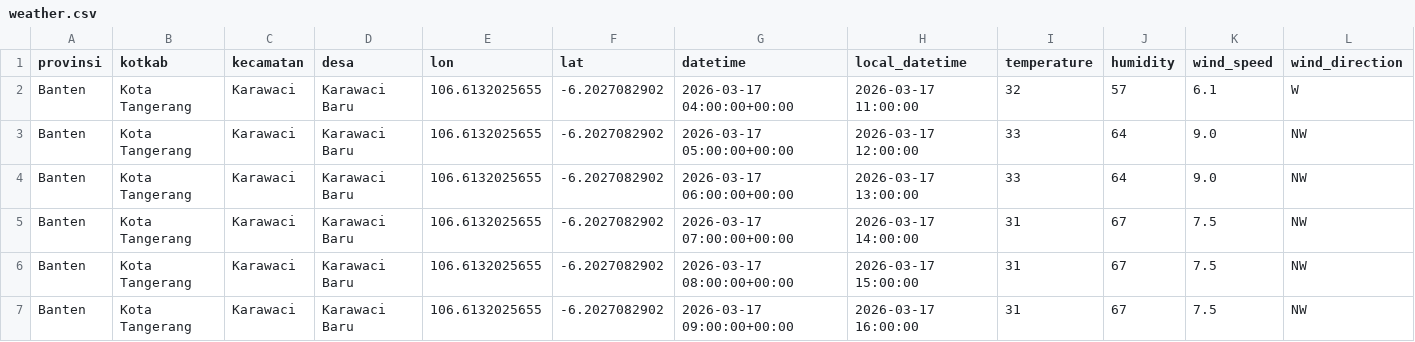
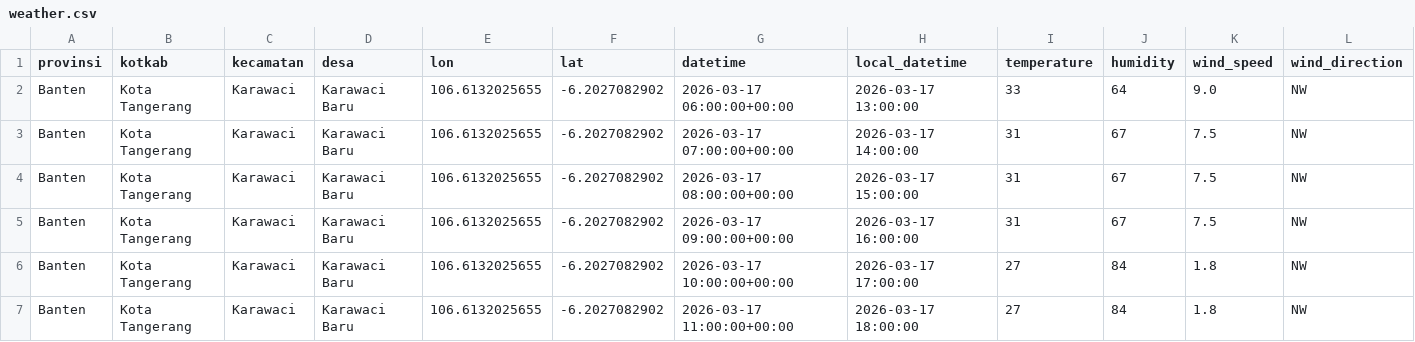
Before and after one commit to f2rra/Eksperimen_SML_Fathur, a CSV file: data/weather.csv, drawn as a sheet; only a part is shown; the shorter side is filled out with more unchanged rows; removed rows and columns are numbered as before the commit, all else as after; rows hold the shown columns only; the diff covers the shown part only; the diff names each change by its address in the sheet, - before the commit and + after, or states it on an @@ line.

```diff
--- a/data/weather.csv
+++ b/data/weather.csv
-row 2: Banten | Kota Tangerang | Karawaci | Karawaci Baru | 106.6132025655 | -6.2027082902 | 2026-03-17 04:00:00+00:00 | 2026-03-17 11:00:00 | 32 | 57 | 6.1 | W
-row 3: Banten | Kota Tangerang | Karawaci | Karawaci Baru | 106.6132025655 | -6.2027082902 | 2026-03-17 05:00:00+00:00 | 2026-03-17 12:00:00 | 33 | 64 | 9.0 | NW
```
Also changed, not shown: 2 added rows and 16 edited cells elsewhere in this file, preprocessing/weather_preprocessed.csv.
